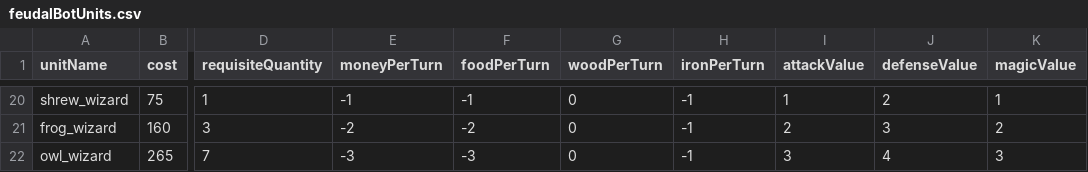
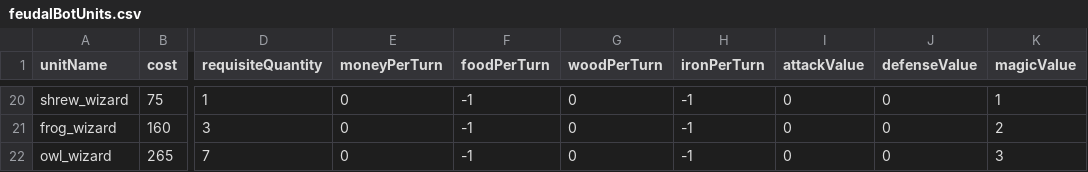
Before and after one commit to Globalgig/feudalBot, a CSV file: feudalBotUnits.csv, drawn as a sheet; only a part is shown, gaps mark what is left out; the diff covers the shown part only; the diff names each change by its address in the sheet, - before the commit and + after, or states it on an @@ line.

```diff
--- a/feudalBotUnits.csv
+++ b/feudalBotUnits.csv
-E20 (moneyPerTurn): -1
+E20 (moneyPerTurn): 0
-I20 (attackValue): 1
+I20 (attackValue): 0
-J20 (defenseValue): 2
+J20 (defenseValue): 0
-E21 (moneyPerTurn): -2
+E21 (moneyPerTurn): 0
-F21 (foodPerTurn): -2
+F21 (foodPerTurn): -1
-I21 (attackValue): 2
+I21 (attackValue): 0
-J21 (defenseValue): 3
+J21 (defenseValue): 0
-E22 (moneyPerTurn): -3
+E22 (moneyPerTurn): 0
-F22 (foodPerTurn): -3
+F22 (foodPerTurn): -1
-I22 (attackValue): 3
+I22 (attackValue): 0
-J22 (defenseValue): 4
+J22 (defenseValue): 0
```
Also changed, not shown: 37 edited cells elsewhere in this file, feudalBotSpells.csv, 1 other file.
